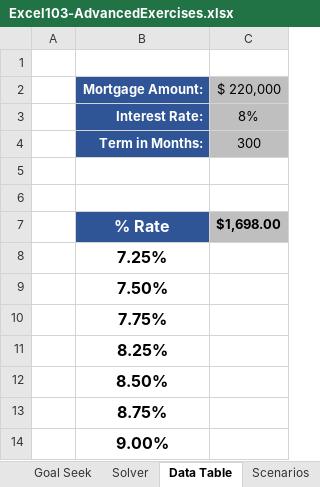
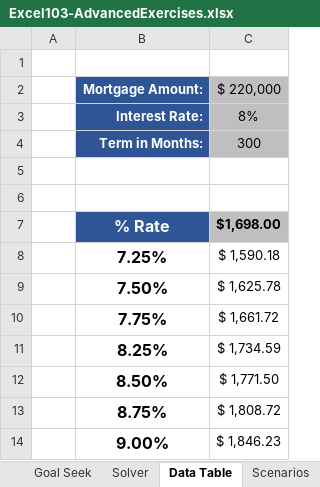
Before and after one commit to cecrandell/excel, an Excel workbook: Section 29: Mastering Excel's "What If?" Tools/Resources/Excel103-AdvancedExercises.xlsx, sheet Data Table, drawn as a sheet; values as stored, in another font and other column widths than the file's, no borders; the diff names each change by its address in the sheet, - before the commit and + after, or states it on an @@ line.

Commit message:
Building Effective Data Tables in Excel

```diff
--- a/Section 29: Mastering Excel's "What If?" Tools/Resources/Excel103-AdvancedExercises.xlsx (sheet Data Table)
+++ b/Section 29: Mastering Excel's "What If?" Tools/Resources/Excel103-AdvancedExercises.xlsx (sheet Data Table)
-C8: (empty)
+C8: $ 1,590.18
-C9: (empty)
+C9: $ 1,625.78
-C10: (empty)
+C10: $ 1,661.72
-C11: (empty)
+C11: $ 1,734.59
-C12: (empty)
+C12: $ 1,771.50
-C13: (empty)
+C13: $ 1,808.72
-C14: (empty)
+C14: $ 1,846.23
```
Also changed, not shown: 5 other files.
